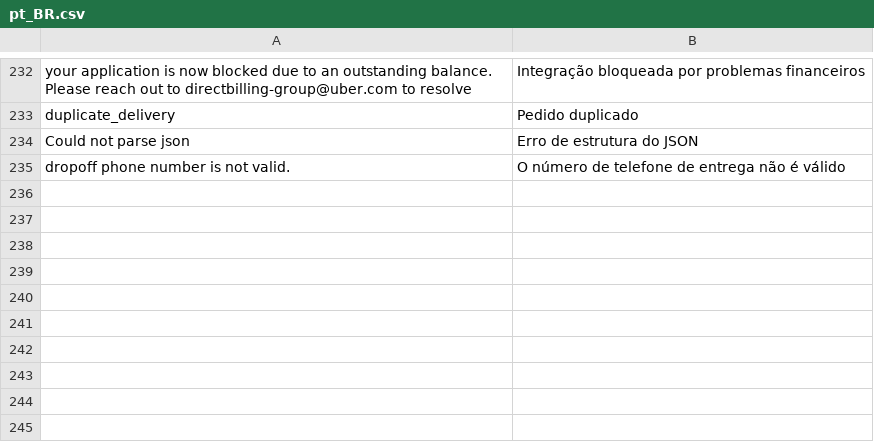
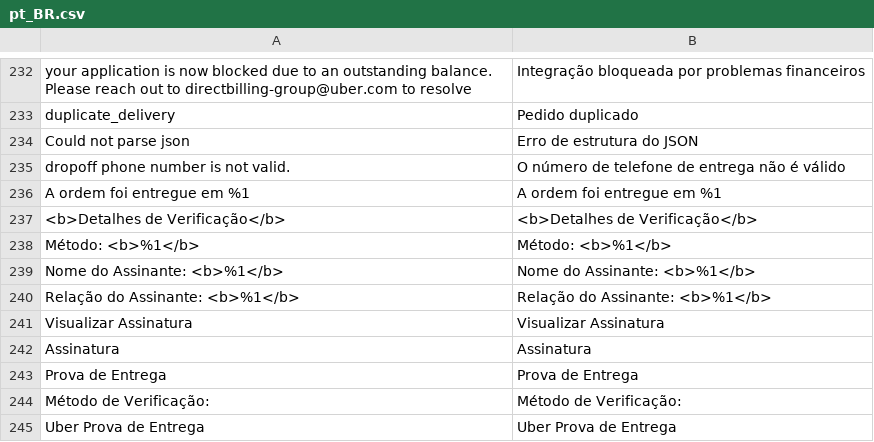
Before and after one commit to improntus/module-uber, a CSV file: i18n/pt_BR.csv, drawn as a sheet; only a part is shown, gaps mark what is left out; the diff names each change by its address in the sheet, - before the commit and + after, or states it on an @@ line.

```diff
--- a/i18n/pt_BR.csv
+++ b/i18n/pt_BR.csv
+row 236: A ordem foi entregue em %1 | A ordem foi entregue em %1
+row 237: <b>Detalhes de Verificação</b> | <b>Detalhes de Verificação</b>
+row 238: Método: <b>%1</b> | Método: <b>%1</b>
+row 239: Nome do Assinante: <b>%1</b> | Nome do Assinante: <b>%1</b>
+row 240: Relação do Assinante: <b>%1</b> | Relação do Assinante: <b>%1</b>
+row 241: Visualizar Assinatura | Visualizar Assinatura
+row 242: Assinatura | Assinatura
+row 243: Prova de Entrega | Prova de Entrega
+row 244: Método de Verificação: | Método de Verificação:
+row 245: Uber Prova de Entrega | Uber Prova de Entrega
```
Also changed, not shown: i18n/en_US.csv, i18n/es_AR.csv, 9 other files.
